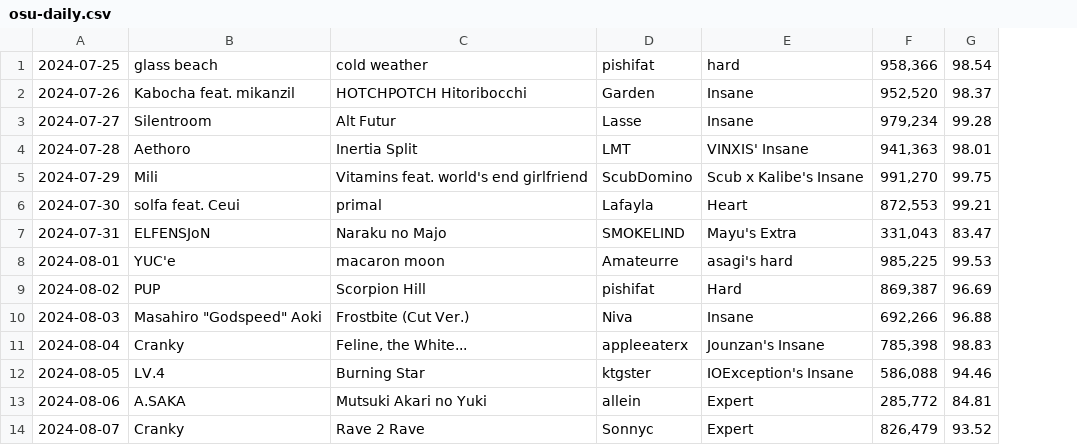
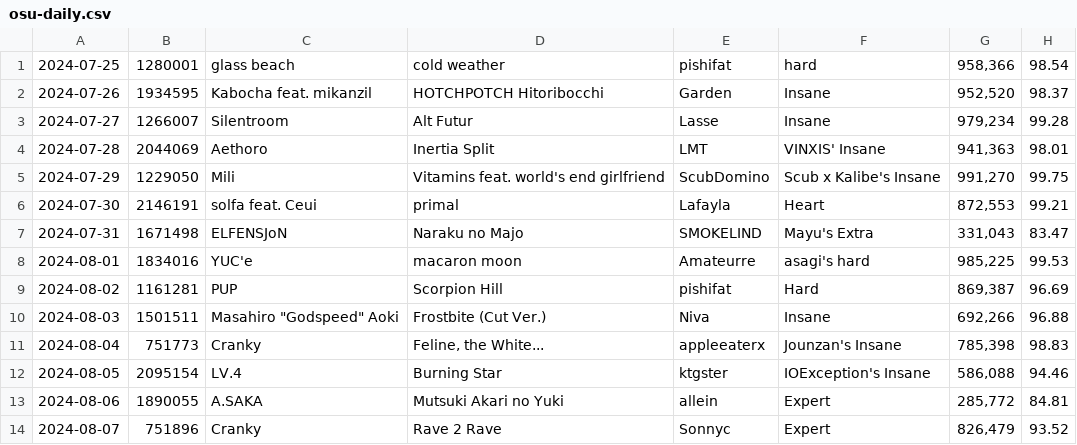
Before and after one commit to 424ever/424ever.github.io, a CSV file: data/osu-daily.csv, drawn as a sheet; only a part is shown; the diff names each change by its address in the sheet, - before the commit and + after, or states it on an @@ line.

Commit message:
link to beatmap set from daily challenge table

```diff
--- a/data/osu-daily.csv
+++ b/data/osu-daily.csv
+column B, rows 1-14: 1280001 | 1934595 | 1266007 | 2044069 | 1229050 | 2146191 | 1671498 | 1834016 | 1161281 | 1501511 | 751773 | 2095154 | 1890055 | 751896
```
Also changed, not shown: 1 other file.
